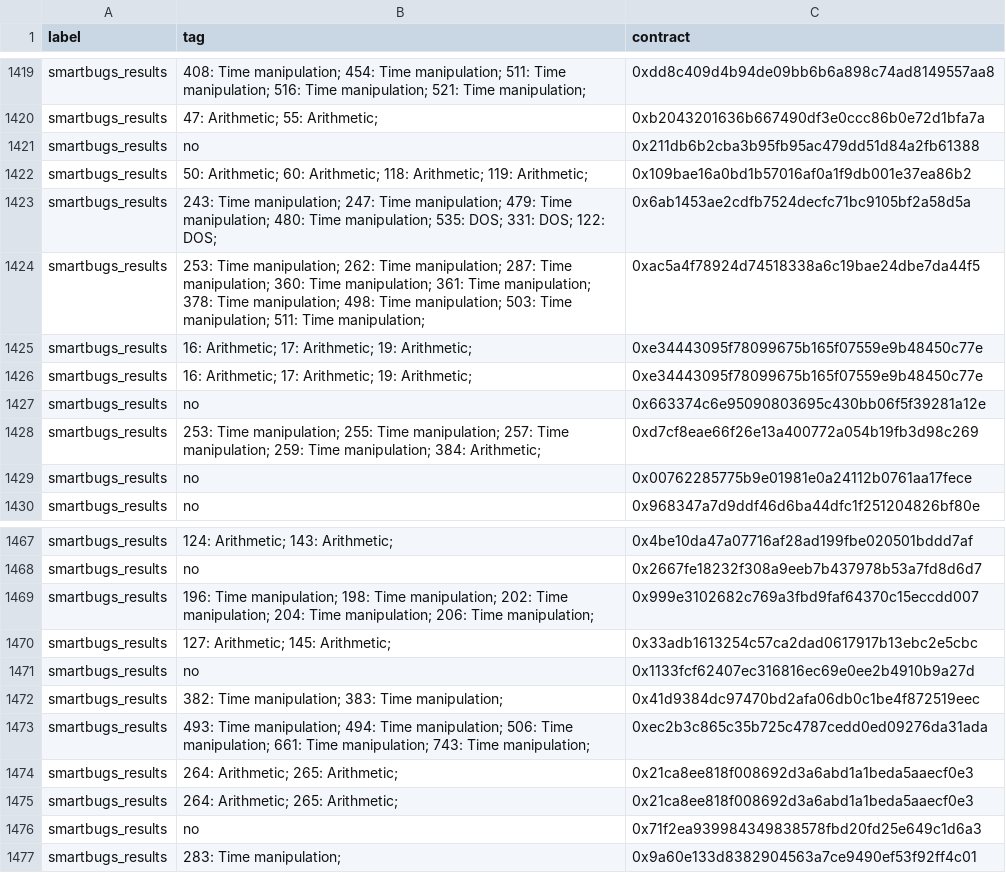
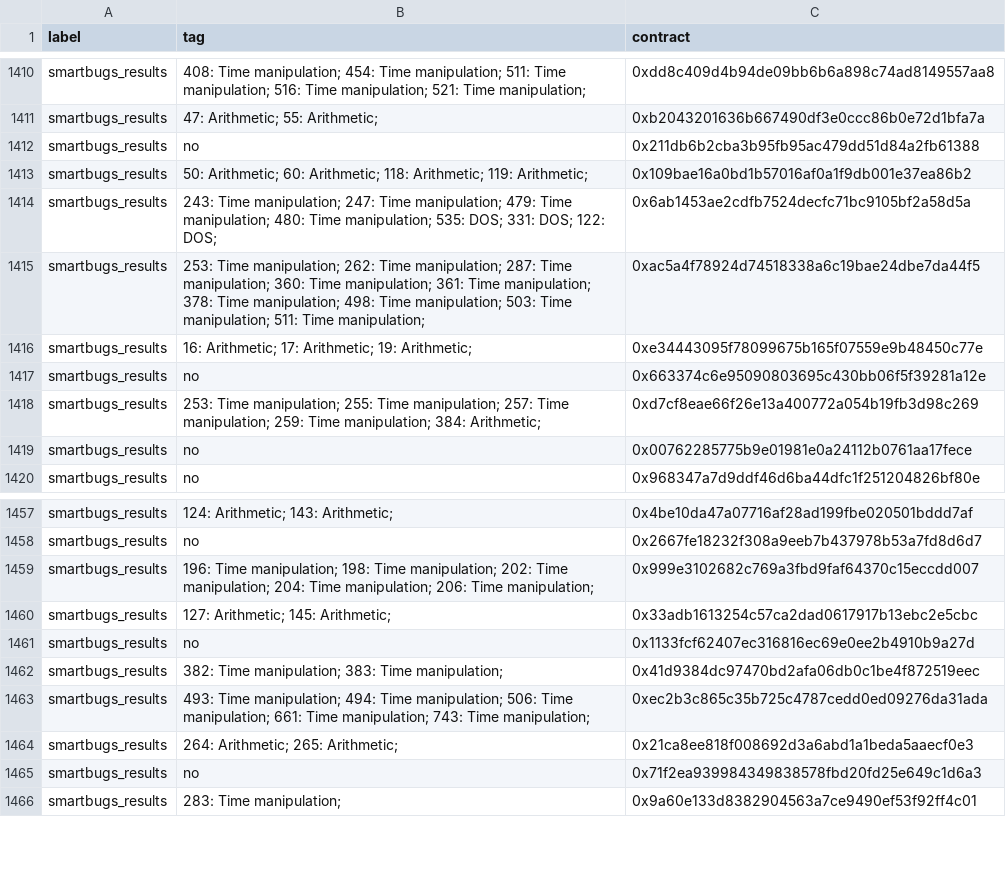
Before and after one commit to NoOne2949/evaluating_smart_contract_detection_tools, a CSV file: csvs/sample_of_interest.csv, drawn as a sheet; only a part is shown, gaps mark what is left out; the diff covers the shown part only; the diff names each change by its address in the sheet, - before the commit and + after, or states it on an @@ line.

```diff
--- a/csvs/sample_of_interest.csv
+++ b/csvs/sample_of_interest.csv
-row 1426: smartbugs_results | 16: Arithmetic; 17: Arithmetic; 19: Arithmetic; | 0xe34443095f78099675b165f07559e9b48450c77e
-row 1474: smartbugs_results | 264: Arithmetic; 265: Arithmetic; | 0x21ca8ee818f008692d3a6abd1a1beda5aaecf0e3
```
Also changed, not shown: 9 removed rows elsewhere in this file, vulnerabilities_log.csv, 2 other files.
